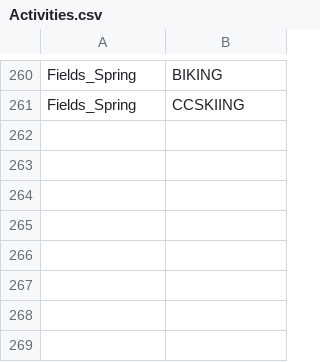
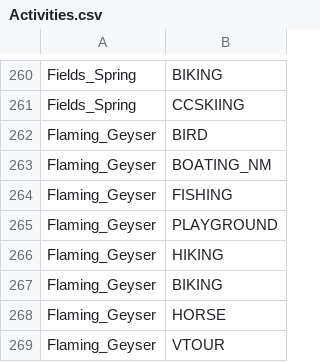
Before and after one commit to WSPF/SeattleGiveCamp, a CSV file: Activities.csv, drawn as a sheet; only a part is shown, gaps mark what is left out; the diff names each change by its address in the sheet, - before the commit and + after, or states it on an @@ line.

Commit message:
Added Flaing Springs State Park activities

```diff
--- a/Activities.csv
+++ b/Activities.csv
+row 262: Flaming_Geyser | BIRD
+row 263: Flaming_Geyser | BOATING_NM
+row 264: Flaming_Geyser | FISHING
+row 265: Flaming_Geyser | PLAYGROUND
+row 266: Flaming_Geyser | HIKING
+row 267: Flaming_Geyser | BIKING
+row 268: Flaming_Geyser | HORSE
+row 269: Flaming_Geyser | VTOUR
```
